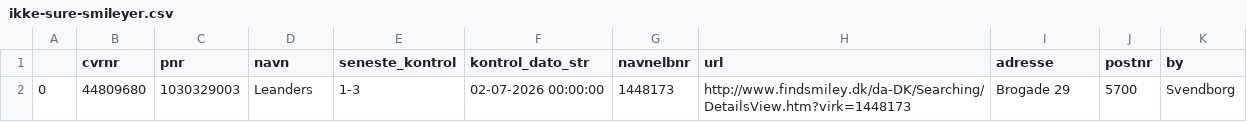
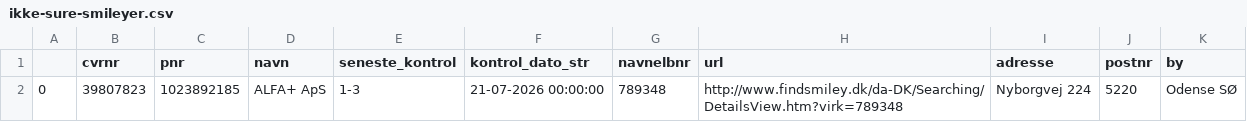
Before and after one commit to TV2-Fyn/scraping-af-foedevarestyrelsens-smileyordning, a CSV file: csv/ikke-sure-smileyer.csv, drawn as a sheet.

```diff
--- a/csv/ikke-sure-smileyer.csv
+++ b/csv/ikke-sure-smileyer.csv
@@ -1,2 +1,2 @@
 ,cvrnr,pnr,navn,seneste_kontrol,kontrol_dato_str,navnelbnr,url,adresse,postnr,by
-0,44809680,1030329003,Leanders ,1-3,02-07-2026 00:00:00,1448173,http://www.findsmiley.dk/da-DK/Searching/DetailsView.htm?virk=1448173,Brogade 29  ,5700,Svendborg
+0,39807823,1023892185,ALFA+ ApS ,1-3,21-07-2026 00:00:00,789348,http://www.findsmiley.dk/da-DK/Searching/DetailsView.htm?virk=789348,Nyborgvej 224  ,5220,Odense SØ
```
Also changed, not shown: csv/smileyer.csv.
